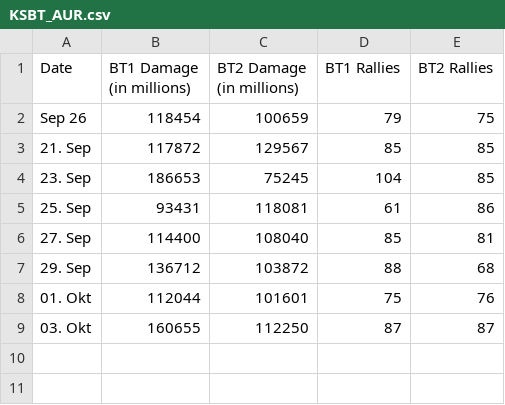
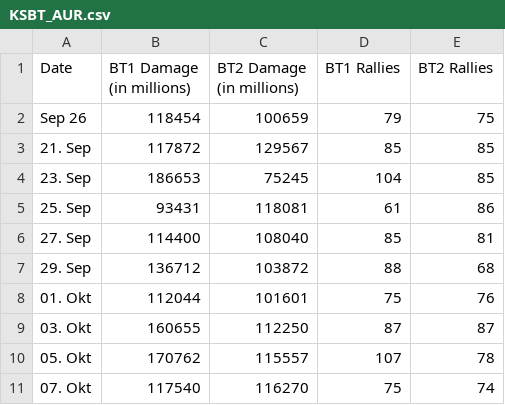
Before and after one commit to lorisbauer/Python-Coding-Challenges, a CSV file: KSBT/KSBT_AUR.csv, drawn as a sheet; the diff names each change by its address in the sheet, - before the commit and + after, or states it on an @@ line.

Commit message:
Data updated again

```diff
--- a/KSBT/KSBT_AUR.csv
+++ b/KSBT/KSBT_AUR.csv
+row 10: 05. Okt | 170762 | 115557 | 107 | 78
+row 11: 07. Okt | 117540 | 116270 | 75 | 74
```
Also changed, not shown: 1 other file.
